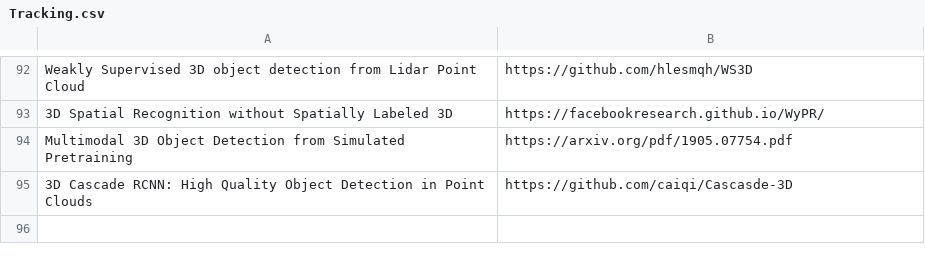
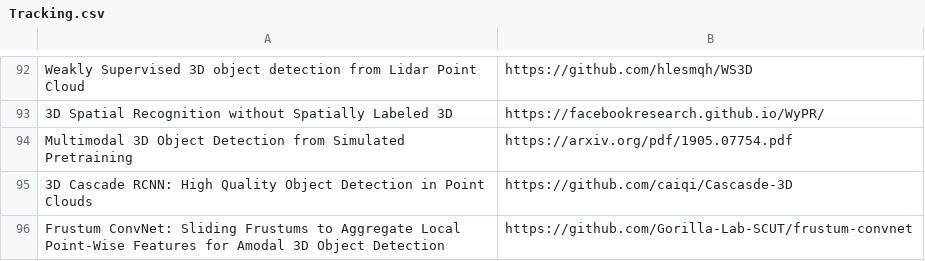
Before and after one commit to shanmo/awesome-object-slam, a CSV file: Tracking.csv, drawn as a sheet; only a part is shown, gaps mark what is left out.

Commit message:
Update Tracking.csv

```diff
--- a/Tracking.csv
+++ b/Tracking.csv
@@ -95 +95,2 @@ Multimodal 3D Object Detection from Simulated Pretraining,https://arxiv.org/pdf/
 3D Cascade RCNN: High Quality Object Detection in Point Clouds,https://github.com/caiqi/Cascasde-3D
+Frustum ConvNet: Sliding Frustums to Aggregate Local Point-Wise Features for Amodal 3D Object Detection,https://github.com/Gorilla-Lab-SCUT/frustum-convnet
```
